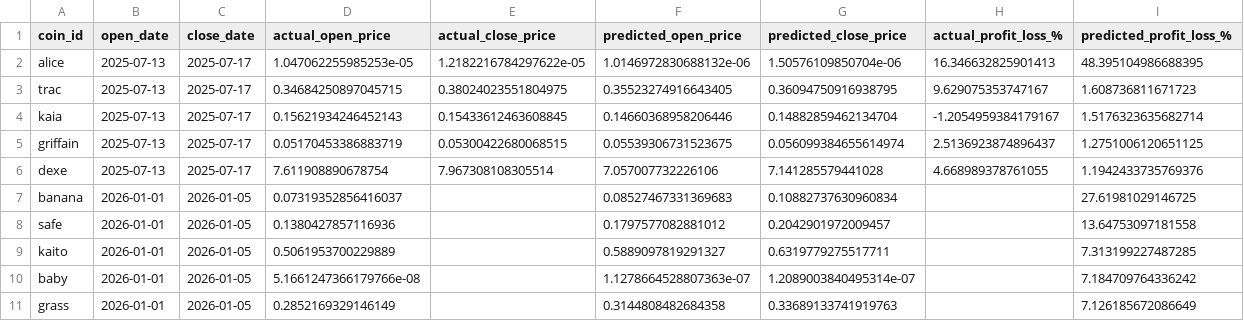
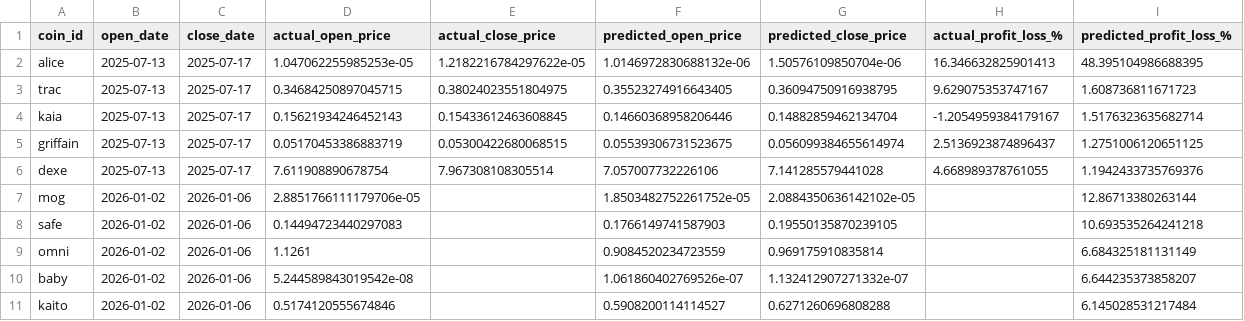
Before and after one commit to tamonashroy/price-prediction-app, a CSV file: positions_actual_vs_predicted.csv, drawn as a sheet.

```diff
--- a/positions_actual_vs_predicted.csv
+++ b/positions_actual_vs_predicted.csv
@@ -6,6 +6,6 @@ griffain,2025-07-13,2025-07-17,0.05170453386883719,0.05300422680068515,0.0553930
 dexe,2025-07-13,2025-07-17,7.611908890678754,7.967308108305514,7.057007732226106,7.141285579441028,4.668989378761055,1.1942433735769376
-banana,2026-01-01,2026-01-05,0.07319352856416037,,0.08527467331369683,0.10882737630960834,,27.61981029146725
-safe,2026-01-01,2026-01-05,0.1380427857116936,,0.1797577082881012,0.2042901972009457,,13.64753097181558
-kaito,2026-01-01,2026-01-05,0.5061953700229889,,0.5889097819291327,0.6319779275517711,,7.313199227487285
-baby,2026-01-01,2026-01-05,5.1661247366179766e-08,,1.1278664528807363e-07,1.2089003840495314e-07,,7.184709764336242
-grass,2026-01-01,2026-01-05,0.2852169329146149,,0.3144808482684358,0.33689133741919763,,7.126185672086649
+mog,2026-01-02,2026-01-06,2.8851766111179706e-05,,1.8503482752261752e-05,2.0884350636142102e-05,,12.86713380263144
+safe,2026-01-02,2026-01-06,0.14494723440297083,,0.1766149741587903,0.19550135870239105,,10.693535264241218
+omni,2026-01-02,2026-01-06,1.1261,,0.9084520234723559,0.969175910835814,,6.684325181131149
+baby,2026-01-02,2026-01-06,5.244589843019542e-08,,1.061860402769526e-07,1.132412907271332e-07,,6.644235373858207
+kaito,2026-01-02,2026-01-06,0.5174120555674846,,0.5908200114114527,0.6271260696808288,,6.145028531217484
```
Also changed, not shown: batch_5day_predictions.csv, batch_last5_actual_vs_predicted.csv, 2 other files.
